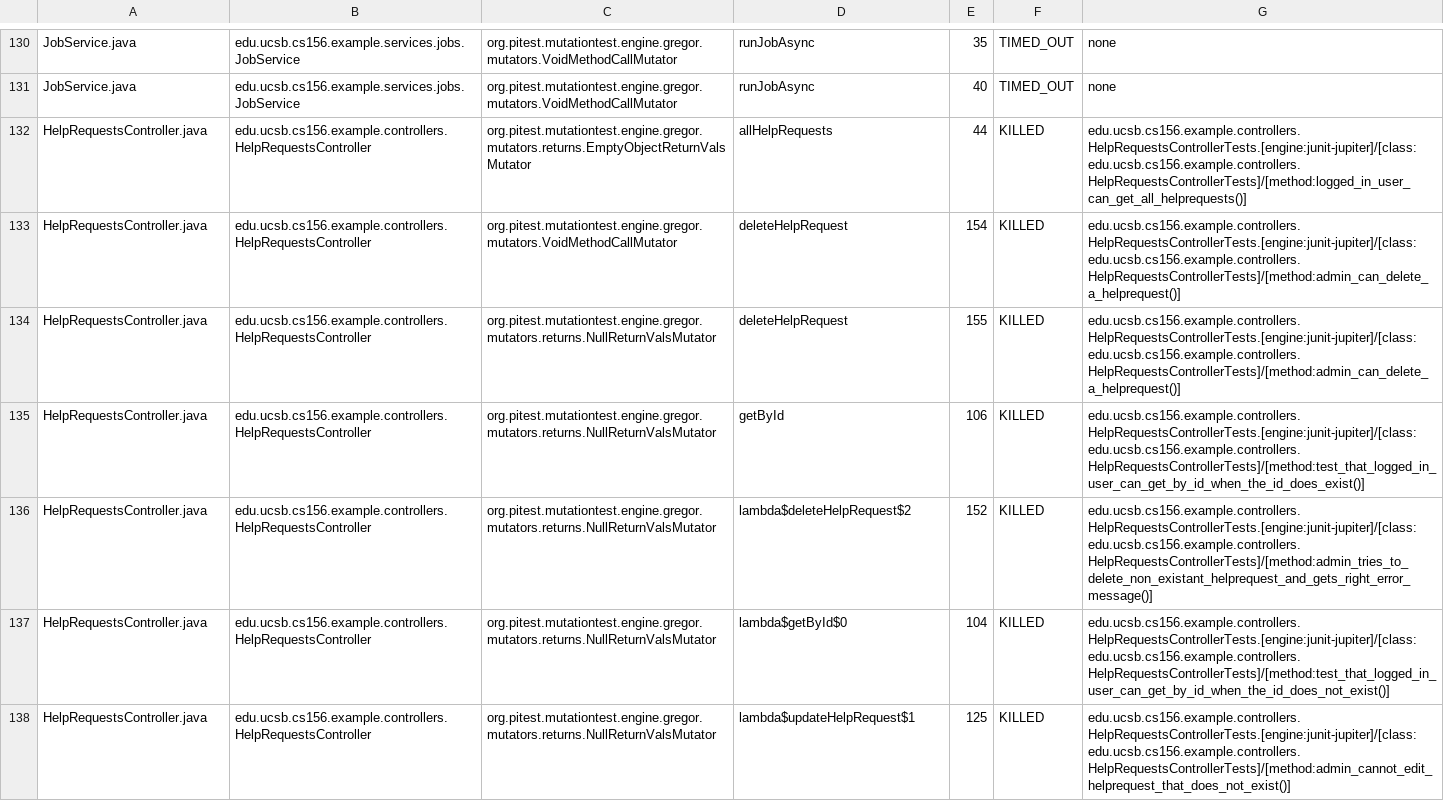
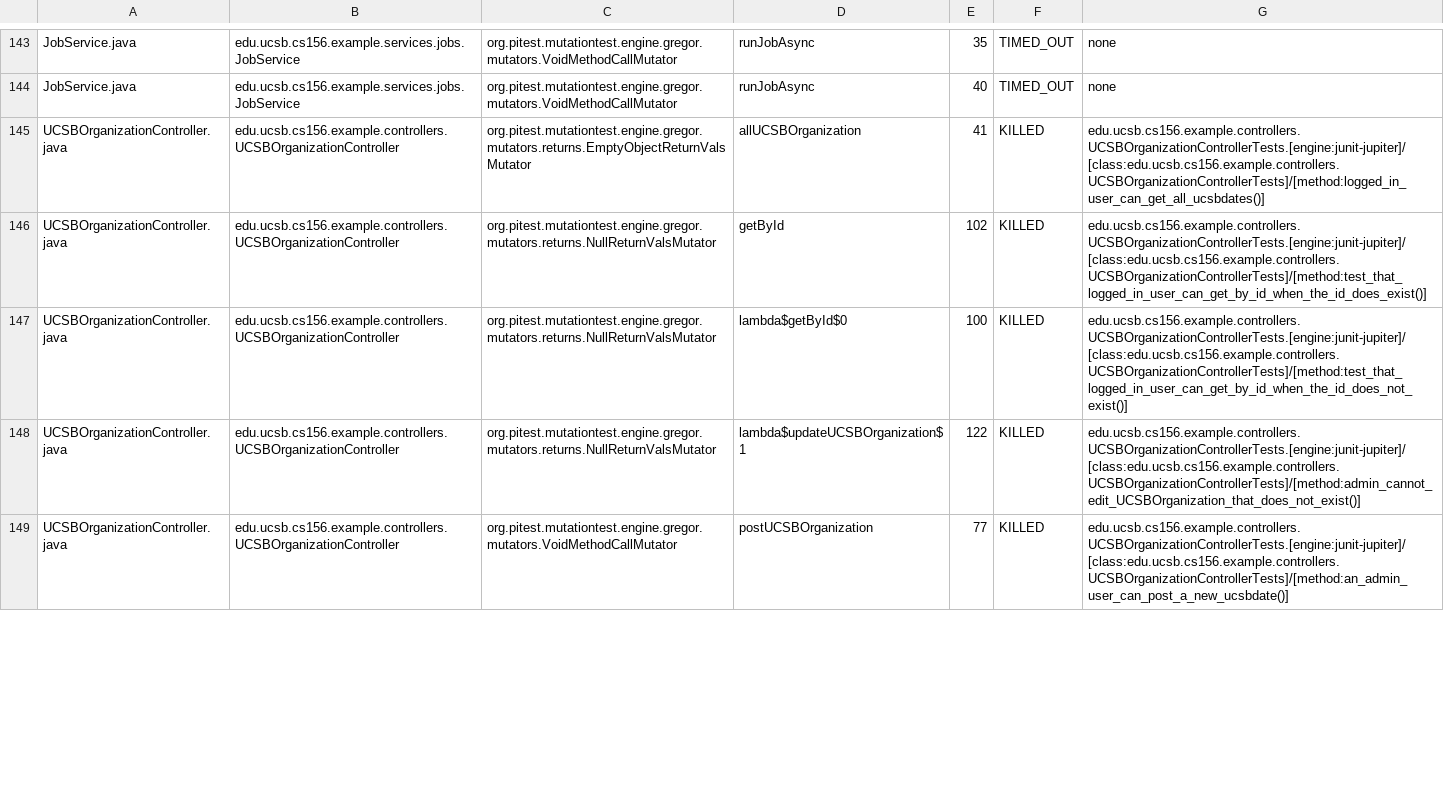
Before and after one commit to ucsb-cs156-f25/team01-f25-08, a CSV file: pitest/mutations.csv, drawn as a sheet; only a part is shown, gaps mark what is left out; the diff covers the shown part only.

Commit message:
Deploying to gh-pages from @ ucsb-cs156-f25/team01-f25-08@c09529574dd32aac65e3bf4861e4793df8123b5c 🚀

```diff
--- a/pitest/mutations.csv
+++ b/pitest/mutations.csv
@@ -131,8 +144,6 @@ JobService.java,edu.ucsb.cs156.example.services.jobs.JobService,org.pitest.mutat
 JobService.java,edu.ucsb.cs156.example.services.jobs.JobService,org.pitest.mutationtest.engine.gregor.mutators.VoidMethodCallMutator,runJobAsync,40,TIMED_OUT,none
-HelpRequestsController.java,edu.ucsb.cs156.example.controllers.HelpRequestsController,org.pitest.mutationtest.engine.gregor.mutators.returns.EmptyObjectReturnValsMutator,allHelpRequests,44,KILLED,edu.ucsb.cs156.example.controllers.HelpRequestsControllerTests.[engine:junit-jupiter]/[class:edu.ucsb.cs156.example.controllers.HelpRequestsControllerTests]/[method:logged_in_user_can_get_all_helprequests()]
-HelpRequestsController.java,edu.ucsb.cs156.example.controllers.HelpRequestsController,org.pitest.mutationtest.engine.gregor.mutators.VoidMethodCallMutator,deleteHelpRequest,154,KILLED,edu.ucsb.cs156.example.controllers.HelpRequestsControllerTests.[engine:junit-jupiter]/[class:edu.ucsb.cs156.example.controllers.HelpRequestsControllerTests]/[method:admin_can_delete_a_helprequest()]
-HelpRequestsController.java,edu.ucsb.cs156.example.controllers.HelpRequestsController,org.pitest.mutationtest.engine.gregor.mutators.returns.NullReturnValsMutator,deleteHelpRequest,155,KILLED,edu.ucsb.cs156.example.controllers.HelpRequestsControllerTests.[engine:junit-jupiter]/[class:edu.ucsb.cs156.example.controllers.HelpRequestsControllerTests]/[method:admin_can_delete_a_helprequest()]
-HelpRequestsController.java,edu.ucsb.cs156.example.controllers.HelpRequestsController,org.pitest.mutationtest.engine.gregor.mutators.returns.NullReturnValsMutator,getById,106,KILLED,edu.ucsb.cs156.example.controllers.HelpRequestsControllerTests.[engine:junit-jupiter]/[class:edu.ucsb.cs156.example.controllers.HelpRequestsControllerTests]/[method:test_that_logged_in_user_can_get_by_id_when_the_id_does_exist()]
-HelpRequestsController.java,edu.ucsb.cs156.example.controllers.HelpRequestsController,org.pitest.mutationtest.engine.gregor.mutators.returns.NullReturnValsMutator,lambda$deleteHelpRequest$2,152,KILLED,edu.ucsb.cs156.example.controllers.HelpRequestsControllerTests.[engine:junit-jupiter]/[class:edu.ucsb.cs156.example.controllers.HelpRequestsControllerTests]/[method:admin_tries_to_delete_non_existant_helprequest_and_gets_right_error_message()]
-HelpRequestsController.java,edu.ucsb.cs156.example.controllers.HelpRequestsController,org.pitest.mutationtest.engine.gregor.mutators.returns.NullReturnValsMutator,lambda$getById$0,104,KILLED,edu.ucsb.cs156.example.controllers.HelpRequestsControllerTests.[engine:junit-jupiter]/[class:edu.ucsb.cs156.example.controllers.HelpRequestsControllerTests]/[method:test_that_logged_in_user_can_get_by_id_when_the_id_does_not_exist()]
-HelpRequestsController.java,edu.ucsb.cs156.example.controllers.HelpRequestsController,org.pitest.mutationtest.engine.gregor.mutators.returns.NullReturnValsMutator,lambda$updateHelpRequest$1,125,KILLED,edu.ucsb.cs156.example.controllers.HelpRequestsControllerTests.[engine:junit-jupiter]/[class:edu.ucsb.cs156.example.controllers.HelpRequestsControllerTests]/[method:admin_cannot_edit_helprequest_that_does_not_exist()]
+UCSBOrganizationController.java,edu.ucsb.cs156.example.controllers.UCSBOrganizationController,org.pitest.mutationtest.engine.gregor.mutators.returns.EmptyObjectReturnValsMutator,allUCSBOrganization,41,KILLED,edu.ucsb.cs156.example.controllers.UCSBOrganizationControllerTests.[engine:junit-jupiter]/[class:edu.ucsb.cs156.example.controllers.UCSBOrganizationControllerTests]/[method:logged_in_user_can_get_all_ucsbdates()]
+UCSBOrganizationController.java,edu.ucsb.cs156.example.controllers.UCSBOrganizationController,org.pitest.mutationtest.engine.gregor.mutators.returns.NullReturnValsMutator,getById,102,KILLED,edu.ucsb.cs156.example.controllers.UCSBOrganizationControllerTests.[engine:junit-jupiter]/[class:edu.ucsb.cs156.example.controllers.UCSBOrganizationControllerTests]/[method:test_that_logged_in_user_can_get_by_id_when_the_id_does_exist()]
+UCSBOrganizationController.java,edu.ucsb.cs156.example.controllers.UCSBOrganizationController,org.pitest.mutationtest.engine.gregor.mutators.returns.NullReturnValsMutator,lambda$getById$0,100,KILLED,edu.ucsb.cs156.example.controllers.UCSBOrganizationControllerTests.[engine:junit-jupiter]/[class:edu.ucsb.cs156.example.controllers.UCSBOrganizationControllerTests]/[method:test_that_logged_in_user_can_get_by_id_when_the_id_does_not_exist()]
+UCSBOrganizationController.java,edu.ucsb.cs156.example.controllers.UCSBOrganizationController,org.pitest.mutationtest.engine.gregor.mutators.returns.NullReturnValsMutator,lambda$updateUCSBOrganization$1,122,KILLED,edu.ucsb.cs156.example.controllers.UCSBOrganizationControllerTests.[engine:junit-jupiter]/[class:edu.ucsb.cs156.example.controllers.UCSBOrganizationControllerTests]/[method:admin_cannot_edit_UCSBOrganization_that_does_not_exist()]
+UCSBOrganizationController.java,edu.ucsb.cs156.example.controllers.UCSBOrganizationController,org.pitest.mutationtest.engine.gregor.mutators.VoidMethodCallMutator,postUCSBOrganization,77,KILLED,edu.ucsb.cs156.example.controllers.UCSBOrganizationControllerTests.[engine:junit-jupiter]/[class:edu.ucsb.cs156.example.controllers.UCSBOrganizationControllerTests]/[method:an_admin_user_can_post_a_new_ucsbdate()]
```
Also changed, not shown: 11 added rows, 7 removed rows, 9 moved rows and 22 edited cells elsewhere in this file, 22 other files.
